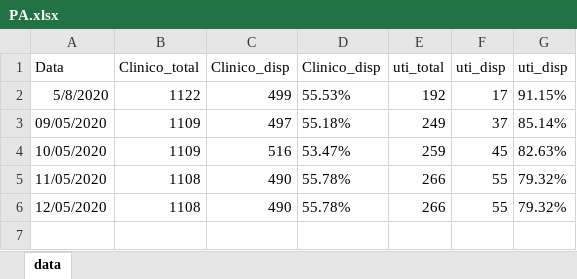
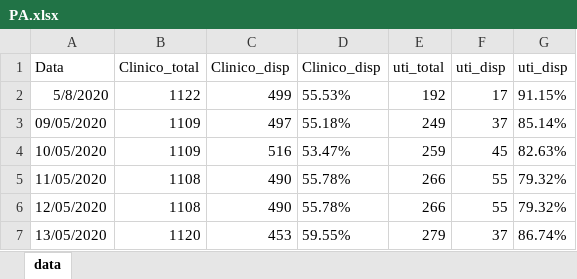
Before and after one commit to padulla/corona_dash, an Excel workbook: docs/Python/PA.xlsx, sheet data, drawn as a sheet; values as stored, in another font and other column widths than the file's, no borders; the diff names each change by its address in the sheet, - before the commit and + after, or states it on an @@ line.

```diff
--- a/docs/Python/PA.xlsx (sheet data)
+++ b/docs/Python/PA.xlsx (sheet data)
+row 7: 13/05/2020 | 1120 | 453 | 59.55% | 279 | 37 | 86.74%
```
Also changed, not shown: docs/excel_base.xlsx, 8 other files.
